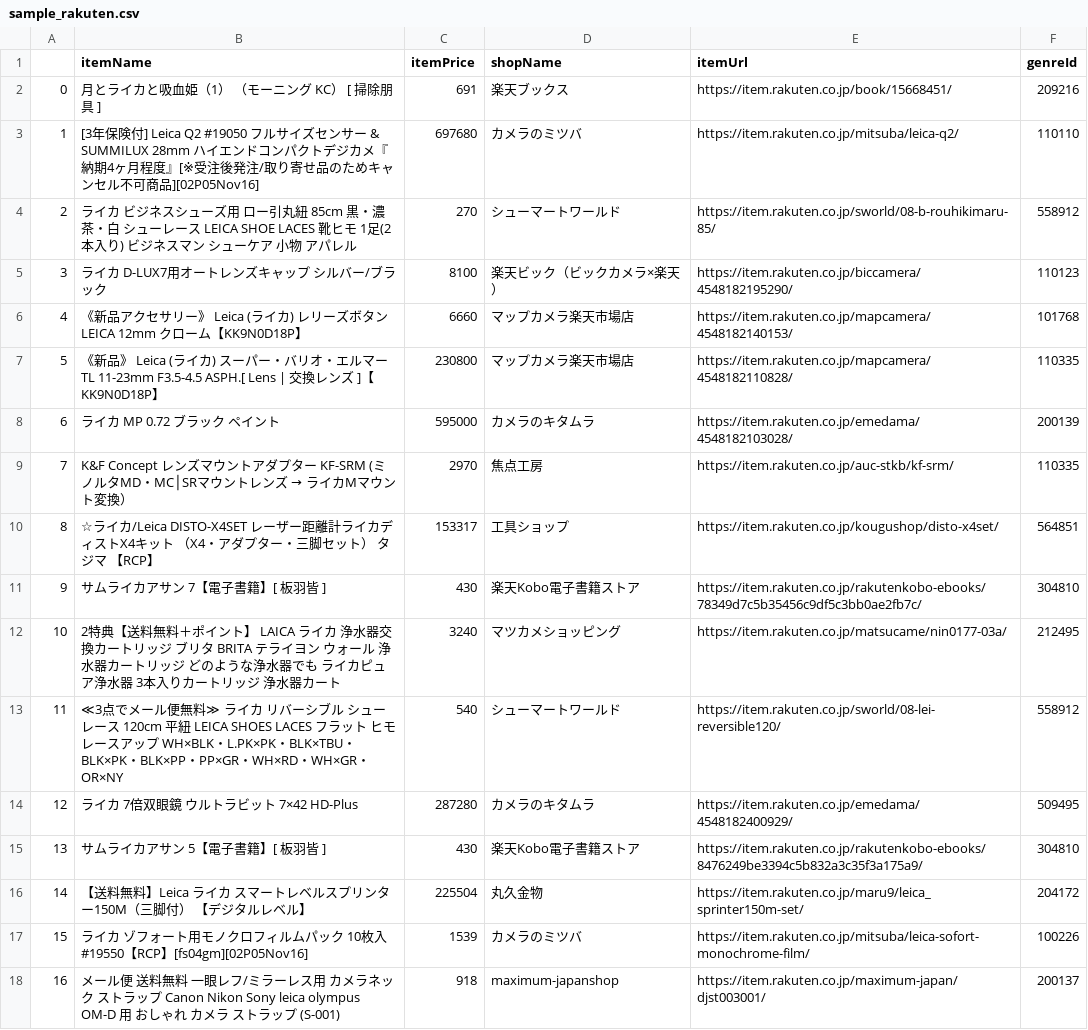
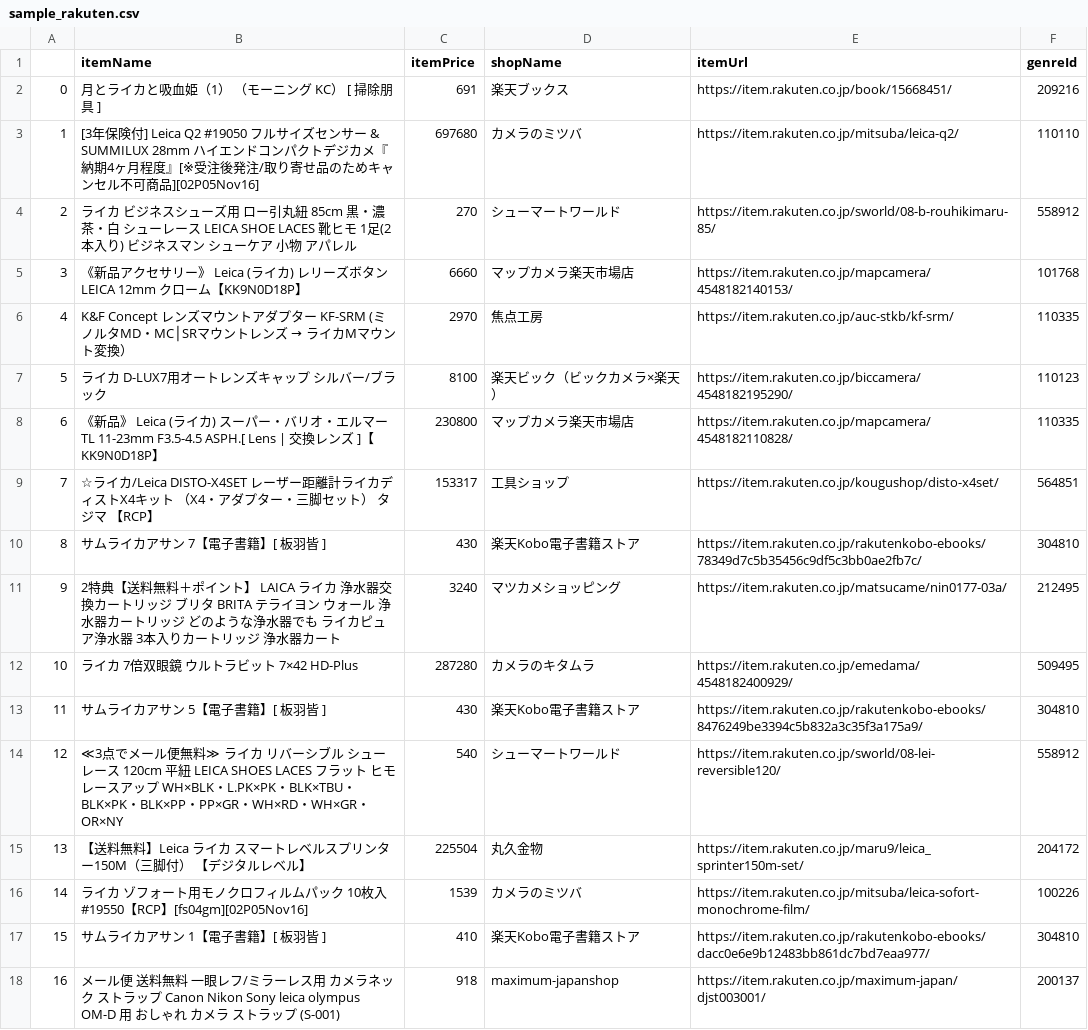
Before and after one commit to VALIS-Sugihara/ebay, a CSV file: functions/data/sample_rakuten.csv, drawn as a sheet; only a part is shown; the diff covers the shown part only.

```diff
--- a/functions/data/sample_rakuten.csv
+++ b/functions/data/sample_rakuten.csv
@@ -4,15 +4,15 @@
 2,ライカ ビジネスシューズ用 ロー引丸紐 85cm 黒・濃茶・白 シューレース LEICA SHOE LACES 靴ヒモ 1足(2本入り) ビジネスマン シューケア 小物 アパレル,270,シューマートワールド,https://item.rakuten.co.jp/sworld/08-b-rouhikimaru-85/,558912
-3,ライカ D-LUX7用オートレンズキャップ シルバー/ブラック,8100,楽天ビック（ビックカメラ×楽天）,https://item.rakuten.co.jp/biccamera/4548182195290/,110123
-4,《新品アクセサリー》 Leica (ライカ) レリーズボタン LEICA 12mm クローム【KK9N0D18P】,6660,マップカメラ楽天市場店,https://item.rakuten.co.jp/mapcamera/4548182140153/,101768
-5,《新品》 Leica (ライカ) スーパー・バリオ・エルマーTL 11-23mm F3.5-4.5 ASPH.[ Lens | 交換レンズ ]【KK9N0D18P】,230800,マップカメラ楽天市場店,https://item.rakuten.co.jp/mapcamera/4548182110828/,110335
-6,ライカ MP 0.72 ブラック ペイント,595000,カメラのキタムラ,https://item.rakuten.co.jp/emedama/4548182103028/,200139
-7,K&F Concept レンズマウントアダプター KF-SRM (ミノルタMD・MC│SRマウントレンズ → ライカMマウント変換）,2970,焦点工房,https://item.rakuten.co.jp/auc-stkb/kf-srm/,110335
-8,☆ライカ/Leica　DISTO-X4SET　レーザー距離計ライカディストX4キット　（X4・アダプター・三脚セット）　タジマ　【RCP】,153317,工具ショップ,https://item.rakuten.co.jp/kougushop/disto-x4set/,564851
-9,サムライカアサン 7【電子書籍】[ 板羽皆 ],430,楽天Kobo電子書籍ストア,https://item.rakuten.co.jp/rakutenkobo-ebooks/78349d7c5b35456c9df5c3bb0ae2fb7c/,304810
-10,2特典【送料無料＋ポイント】　LAICA ライカ　 浄水器交換カートリッジ　ブリタ　BRITA　テライヨン　ウォール　浄水器カートリッジ どのような浄水器でも　ライカピュア浄水器 3本入りカートリッジ 浄水器カート,3240,マツカメショッピング,https://item.rakuten.co.jp/matsucame/nin0177-03a/,212495
-11,≪3点でメール便無料≫ ライカ リバーシブル シューレース 120cm 平紐 LEICA SHOES LACES フラット ヒモ レースアップ WH×BLK・L.PK×PK・BLK×TBU・BLK×PK・BLK×PP・PP×GR・WH×RD・WH×GR・OR×NY,540,シューマートワールド,https://item.rakuten.co.jp/sworld/08-lei-reversible120/,558912
-12,ライカ 7倍双眼鏡 ウルトラビット 7×42 HD-Plus,287280,カメラのキタムラ,https://item.rakuten.co.jp/emedama/4548182400929/,509495
-13,サムライカアサン 5【電子書籍】[ 板羽皆 ],430,楽天Kobo電子書籍ストア,https://item.rakuten.co.jp/rakutenkobo-ebooks/8476249be3394c5b832a3c35f3a175a9/,304810
-14,【送料無料】Leica ライカ スマートレベルスプリンター150M（三脚付） 【デジタルレベル】,225504,丸久金物,https://item.rakuten.co.jp/maru9/leica_sprinter150m-set/,204172
-15,ライカ　ゾフォート用モノクロフィルムパック 10枚入 #19550【RCP】[fs04gm][02P05Nov16],1539,カメラのミツバ,https://item.rakuten.co.jp/mitsuba/leica-sofort-monochrome-film/,100226
+3,《新品アクセサリー》 Leica (ライカ) レリーズボタン LEICA 12mm クローム【KK9N0D18P】,6660,マップカメラ楽天市場店,https://item.rakuten.co.jp/mapcamera/4548182140153/,101768
+4,K&F Concept レンズマウントアダプター KF-SRM (ミノルタMD・MC│SRマウントレンズ → ライカMマウント変換）,2970,焦点工房,https://item.rakuten.co.jp/auc-stkb/kf-srm/,110335
+5,ライカ D-LUX7用オートレンズキャップ シルバー/ブラック,8100,楽天ビック（ビックカメラ×楽天）,https://item.rakuten.co.jp/biccamera/4548182195290/,110123
+6,《新品》 Leica (ライカ) スーパー・バリオ・エルマーTL 11-23mm F3.5-4.5 ASPH.[ Lens | 交換レンズ ]【KK9N0D18P】,230800,マップカメラ楽天市場店,https://item.rakuten.co.jp/mapcamera/4548182110828/,110335
+7,☆ライカ/Leica　DISTO-X4SET　レーザー距離計ライカディストX4キット　（X4・アダプター・三脚セット）　タジマ　【RCP】,153317,工具ショップ,https://item.rakuten.co.jp/kougushop/disto-x4set/,564851
+8,サムライカアサン 7【電子書籍】[ 板羽皆 ],430,楽天Kobo電子書籍ストア,https://item.rakuten.co.jp/rakutenkobo-ebooks/78349d7c5b35456c9df5c3bb0ae2fb7c/,304810
+9,2特典【送料無料＋ポイント】　LAICA ライカ　 浄水器交換カートリッジ　ブリタ　BRITA　テライヨン　ウォール　浄水器カートリッジ どのような浄水器でも　ライカピュア浄水器 3本入りカートリッジ 浄水器カート,3240,マツカメショッピング,https://item.rakuten.co.jp/matsucame/nin0177-03a/,212495
+10,ライカ 7倍双眼鏡 ウルトラビット 7×42 HD-Plus,287280,カメラのキタムラ,https://item.rakuten.co.jp/emedama/4548182400929/,509495
+11,サムライカアサン 5【電子書籍】[ 板羽皆 ],430,楽天Kobo電子書籍ストア,https://item.rakuten.co.jp/rakutenkobo-ebooks/8476249be3394c5b832a3c35f3a175a9/,304810
+12,≪3点でメール便無料≫ ライカ リバーシブル シューレース 120cm 平紐 LEICA SHOES LACES フラット ヒモ レースアップ WH×BLK・L.PK×PK・BLK×TBU・BLK×PK・BLK×PP・PP×GR・WH×RD・WH×GR・OR×NY,540,シューマートワールド,https://item.rakuten.co.jp/sworld/08-lei-reversible120/,558912
+13,【送料無料】Leica ライカ スマートレベルスプリンター150M（三脚付） 【デジタルレベル】,225504,丸久金物,https://item.rakuten.co.jp/maru9/leica_sprinter150m-set/,204172
+14,ライカ　ゾフォート用モノクロフィルムパック 10枚入 #19550【RCP】[fs04gm][02P05Nov16],1539,カメラのミツバ,https://item.rakuten.co.jp/mitsuba/leica-sofort-monochrome-film/,100226
+15,サムライカアサン 1【電子書籍】[ 板羽皆 ],410,楽天Kobo電子書籍ストア,https://item.rakuten.co.jp/rakutenkobo-ebooks/dacc0e6e9b12483bb861dc7bd7eaa977/,304810
 16,メール便 送料無料 一眼レフ/ミラーレス用 カメラネック ストラップ Canon Nikon Sony leica olympus OM-D 用 おしゃれ カメラ ストラップ (S-001),918,maximum-japanshop,https://item.rakuten.co.jp/maximum-japan/djst003001/,200137
```
Also changed, not shown: 50 edited cells elsewhere in this file, functions/data/sample_yahoo_predict_name.csv, 12 other files.
